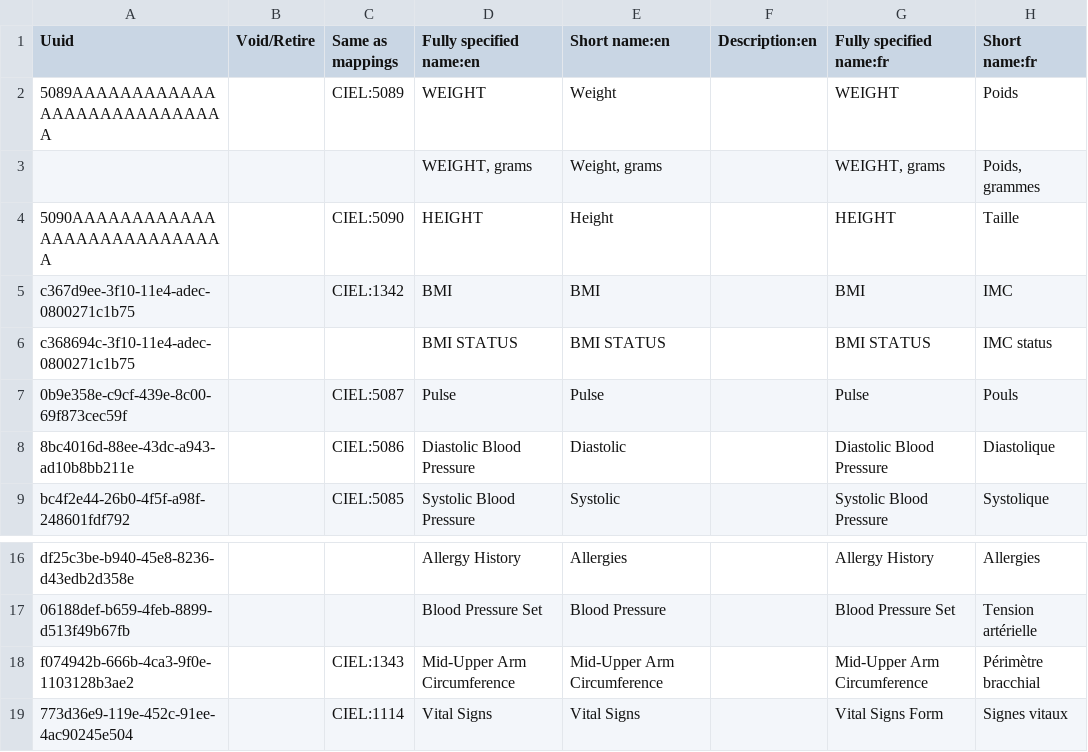
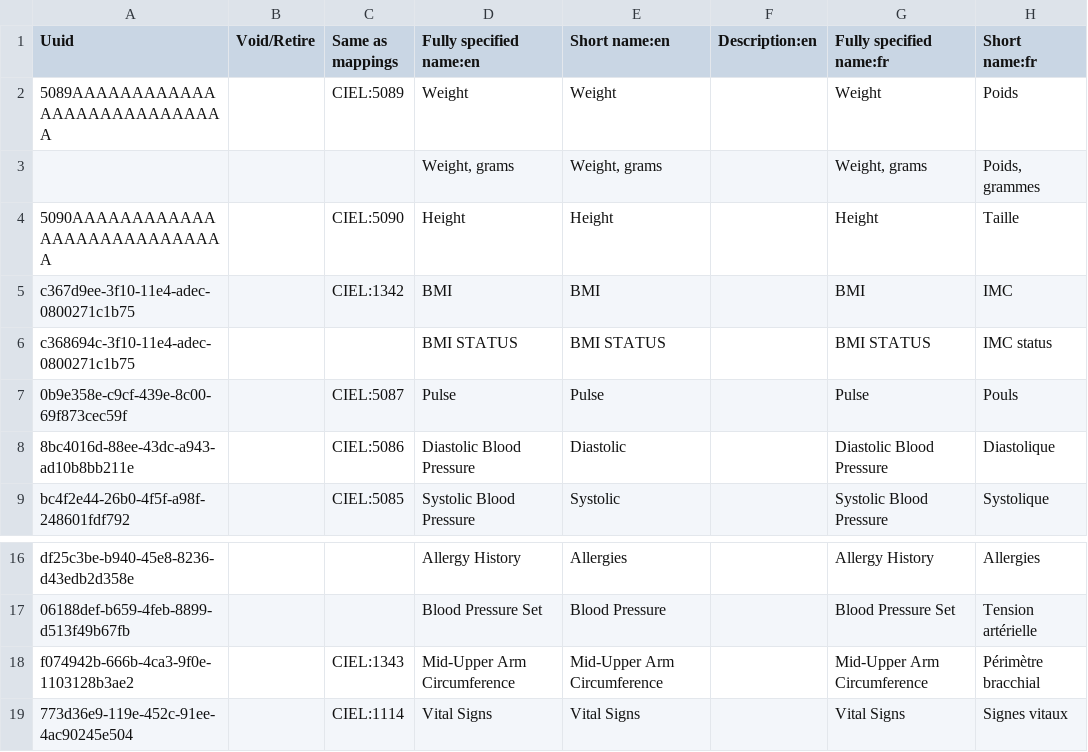
Before and after one commit to mekomsolutions/openmrs-config-haiti, a CSV file: configuration/concepts/vitals_form.csv, drawn as a sheet; only a part is shown, gaps mark what is left out; the diff names each change by its address in the sheet, - before the commit and + after, or states it on an @@ line.

```diff
--- a/configuration/concepts/vitals_form.csv
+++ b/configuration/concepts/vitals_form.csv
-D2 (Fully specified name:en): WEIGHT
+D2 (Fully specified name:en): Weight
-G2 (Fully specified name:fr): WEIGHT
+G2 (Fully specified name:fr): Weight
-D3 (Fully specified name:en): WEIGHT, grams
+D3 (Fully specified name:en): Weight, grams
-G3 (Fully specified name:fr): WEIGHT, grams
+G3 (Fully specified name:fr): Weight, grams
-D4 (Fully specified name:en): HEIGHT
+D4 (Fully specified name:en): Height
-G4 (Fully specified name:fr): HEIGHT
+G4 (Fully specified name:fr): Height
-G19 (Fully specified name:fr): Vital Signs Form
+G19 (Fully specified name:fr): Vital Signs
```
Also changed, not shown: configuration/concepts/activate_forms.csv, 1 other file.
